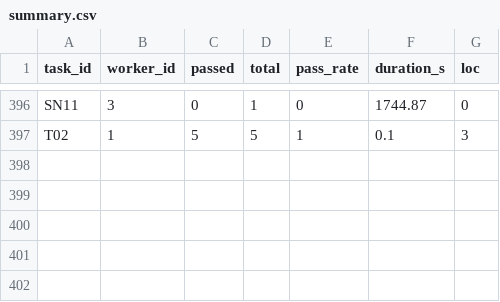
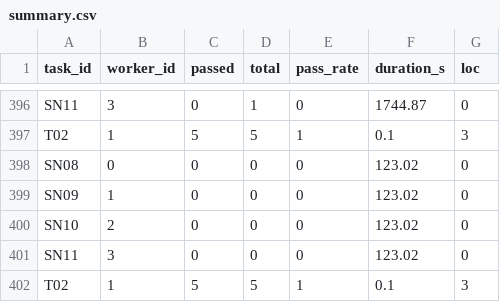
Before and after one commit to ForeverMJ/boulder-swarm, a CSV file: metrics/summary.csv, drawn as a sheet; only a part is shown, gaps mark what is left out; the diff names each change by its address in the sheet, - before the commit and + after, or states it on an @@ line.

```diff
--- a/metrics/summary.csv
+++ b/metrics/summary.csv
+row 398: SN08 | 0 | 0 | 0 | 0 | 123.02 | 0
+row 399: SN09 | 1 | 0 | 0 | 0 | 123.02 | 0
+row 400: SN10 | 2 | 0 | 0 | 0 | 123.02 | 0
+row 401: SN11 | 3 | 0 | 0 | 0 | 123.02 | 0
+row 402: T02 | 1 | 5 | 5 | 1 | 0.1 | 3
```
Also changed, not shown: 15 other files.
